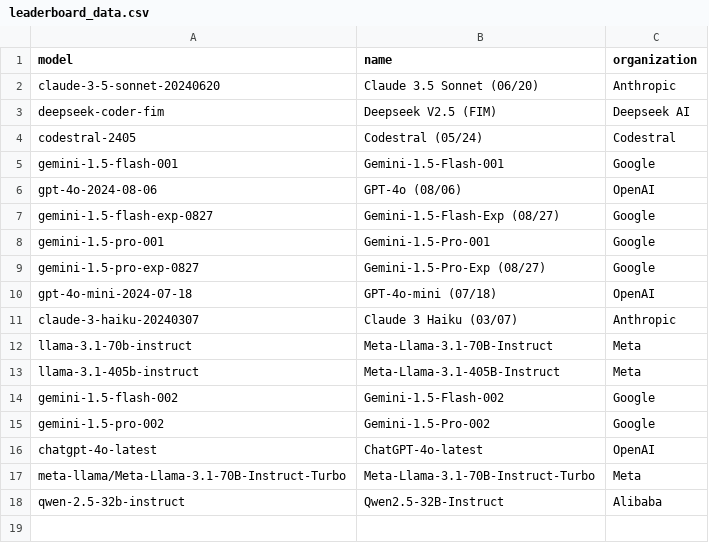
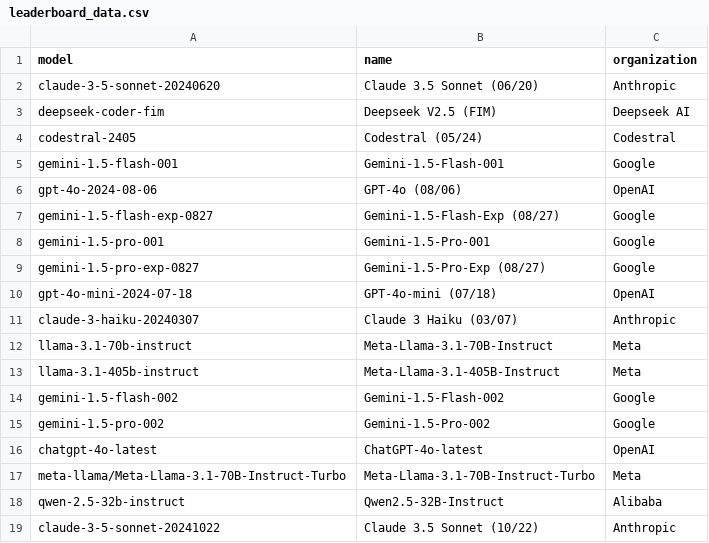
Before and after one commit to adityamittal13/copilot-arena-website, a CSV file: backend/leaderboard_data.csv, drawn as a sheet; the diff names each change by its address in the sheet, - before the commit and + after, or states it on an @@ line.

Commit message:
add new claude model

```diff
--- a/backend/leaderboard_data.csv
+++ b/backend/leaderboard_data.csv
+row 19: claude-3-5-sonnet-20241022 | Claude 3.5 Sonnet (10/22) | Anthropic
```
Also changed, not shown: 2 other files.
